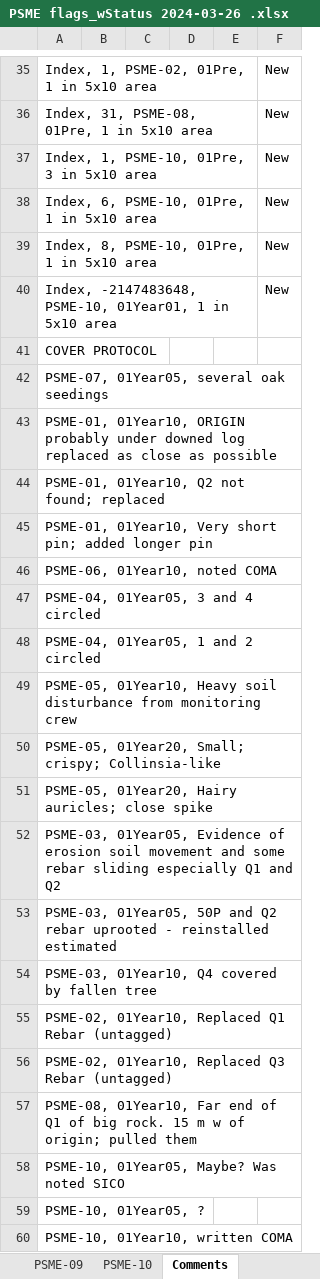
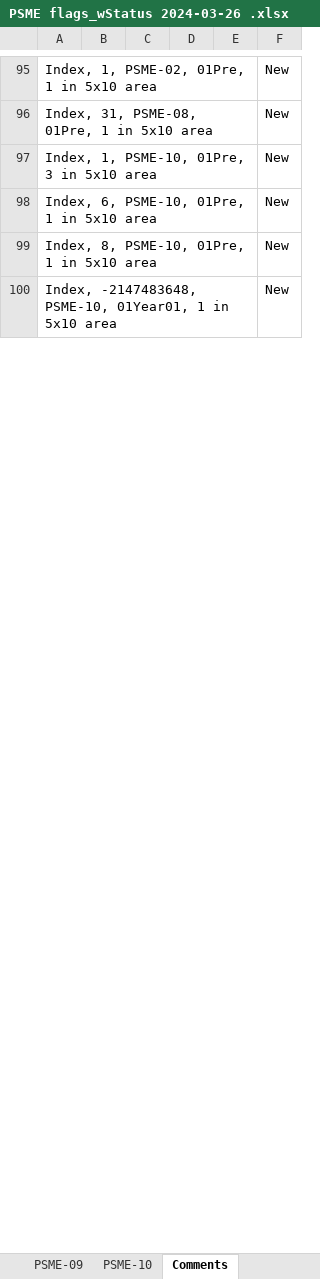
Before and after one commit to gldejong/FFIqaqc, an Excel workbook: PSME flags_wStatus 2024-03-26 .xlsx, sheet Comments, drawn as a sheet; only a part is shown, gaps mark what is left out; values as stored, in another font and other column widths than the file's, no borders; removed rows and columns are numbered as before the commit, all else as after; the diff covers the shown part only; the diff names each change by its address in the sheet, - before the commit and + after, or states it on an @@ line.

```diff
--- a/PSME flags_wStatus 2024-03-26 .xlsx (sheet Comments)
+++ b/PSME flags_wStatus 2024-03-26 .xlsx (sheet Comments)
-row 41: COVER PROTOCOL
-row 42: PSME-07, 01Year05, several oak seedings
-row 43: PSME-01, 01Year10, ORIGIN probably under downed log replaced as close as possible
-row 44: PSME-01, 01Year10, Q2 not found; replaced
-row 45: PSME-01, 01Year10, Very short pin; added longer pin
-row 46: PSME-06, 01Year10, noted COMA
-row 47: PSME-04, 01Year05, 3 and 4 circled
-row 48: PSME-04, 01Year05, 1 and 2 circled
-row 49: PSME-05, 01Year10, Heavy soil disturbance from monitoring crew
-row 50: PSME-05, 01Year20, Small; crispy; Collinsia-like
-row 51: PSME-05, 01Year20, Hairy auricles; close spike
-row 52: PSME-03, 01Year05, Evidence of erosion soil movement and some rebar sliding especially Q1 and Q2
-row 53: PSME-03, 01Year05, 50P and Q2 rebar uprooted - reinstalled estimated
-row 54: PSME-03, 01Year10, Q4 covered by fallen tree
-row 55: PSME-02, 01Year10, Replaced Q1 Rebar (untagged)
-row 56: PSME-02, 01Year10, Replaced Q3 Rebar (untagged)
-row 57: PSME-08, 01Year10, Far end of Q1 of big rock. 15 m w of origin; pulled them
-row 58: PSME-10, 01Year05, Maybe? Was noted SICO
-row 59: PSME-10, 01Year05, ?
-row 60: PSME-10, 01Year10, written COMA
```
Also changed, not shown: 98 added rows, 77 removed rows and 74 edited cells elsewhere in this sheet, sheet PSME-01, sheet PSME-03, sheet PSME-04, sheet PSME-06, sheet PSME-08, sheet PSME-02, 4 more sheets, PIPO flags_QAQC 2024-03-18 .xlsx, 3 other files.
